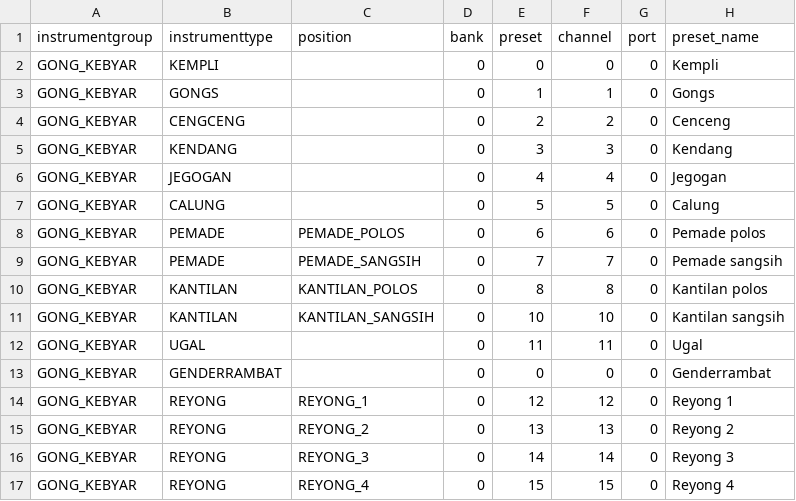
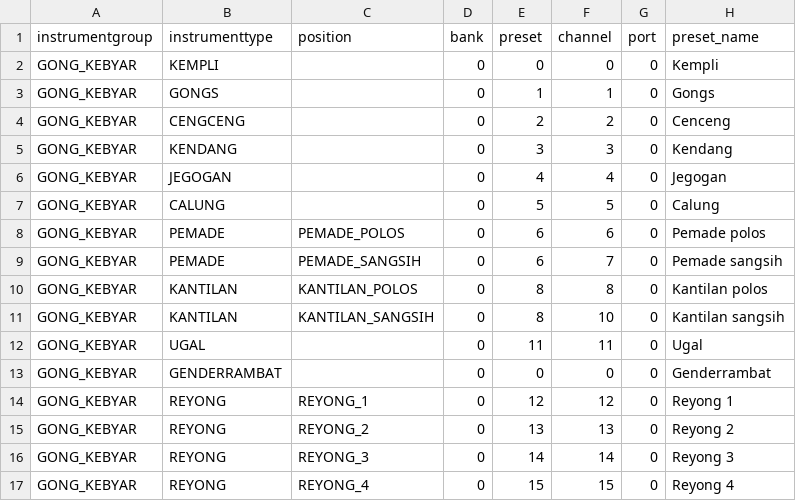
Before and after one commit to marcpaelinck/gamelan-notation, a TSV file: data/midi/gk_presets4.tsv, drawn as a sheet.

```diff
--- a/data/midi/gk_presets4.tsv
+++ b/data/midi/gk_presets4.tsv
@@ -8,5 +8,5 @@ GONG_KEBYAR	CALUNG		0	5	5	0	Calung
 GONG_KEBYAR	PEMADE	PEMADE_POLOS	0	6	6	0	Pemade polos
-GONG_KEBYAR	PEMADE	PEMADE_SANGSIH	0	7	7	0	Pemade sangsih
+GONG_KEBYAR	PEMADE	PEMADE_SANGSIH	0	6	7	0	Pemade sangsih
 GONG_KEBYAR	KANTILAN	KANTILAN_POLOS	0	8	8	0	Kantilan polos
-GONG_KEBYAR	KANTILAN	KANTILAN_SANGSIH	0	10	10	0	Kantilan sangsih
+GONG_KEBYAR	KANTILAN	KANTILAN_SANGSIH	0	8	10	0	Kantilan sangsih
 GONG_KEBYAR	UGAL		0	11	11	0	Ugal
```
Also changed, not shown: data/font/balimusic5font.tsv, 21 other files.
